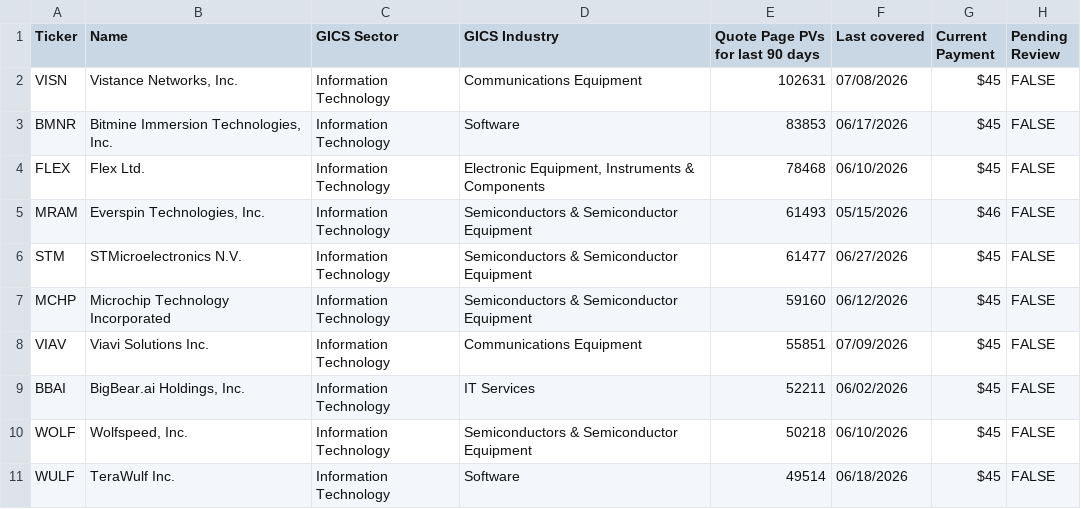
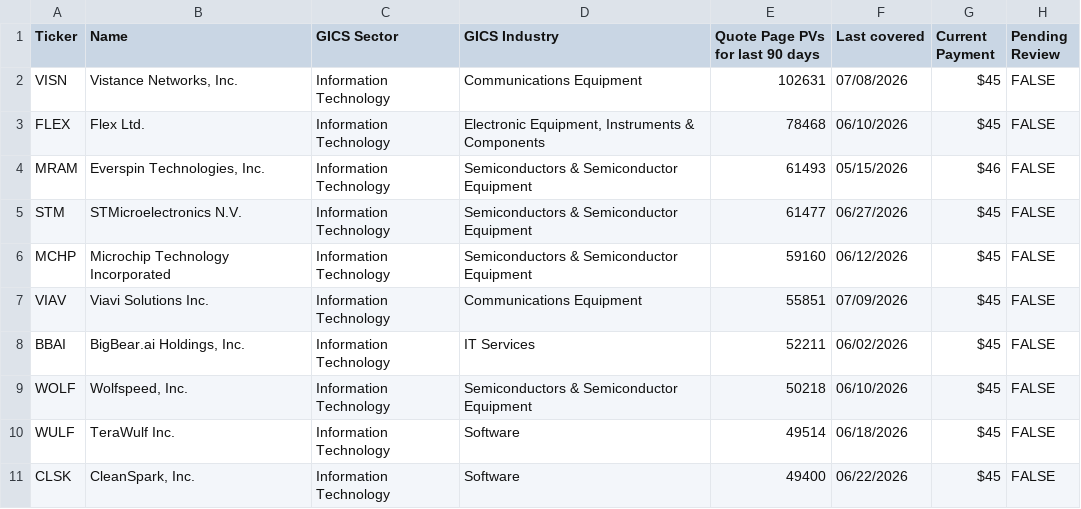
Before and after one commit to wail-shudar/SA-Scraper, a CSV file: data/undercovered_stocks_top10.csv, drawn as a sheet.

Commit message:
Update top 10 stock snapshot [skip ci]

```diff
--- a/data/undercovered_stocks_top10.csv
+++ b/data/undercovered_stocks_top10.csv
@@ -2,3 +2,2 @@ Ticker,Name,GICS Sector,GICS Industry,Quote Page PVs for last 90 days,Last cover
 VISN,"Vistance Networks, Inc.",Information Technology,Communications Equipment,102631,07/08/2026,$45,FALSE
-BMNR,"Bitmine Immersion Technologies, Inc.",Information Technology,Software,83853,06/17/2026,$45,FALSE
 FLEX,Flex Ltd.,Information Technology,"Electronic Equipment, Instruments & Components",78468,06/10/2026,$45,FALSE
@@ -11 +10,2 @@ WOLF,"Wolfspeed, Inc.",Information Technology,Semiconductors & Semiconductor Equ
 WULF,TeraWulf Inc.,Information Technology,Software,49514,06/18/2026,$45,FALSE
+CLSK,"CleanSpark, Inc.",Information Technology,Software,49400,06/22/2026,$45,FALSE
```
